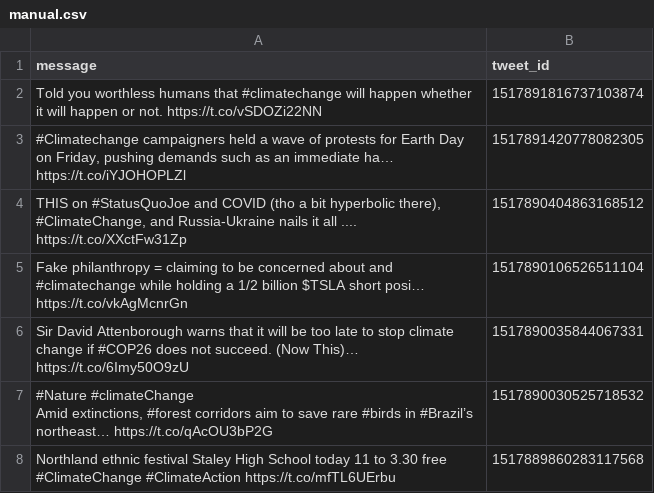
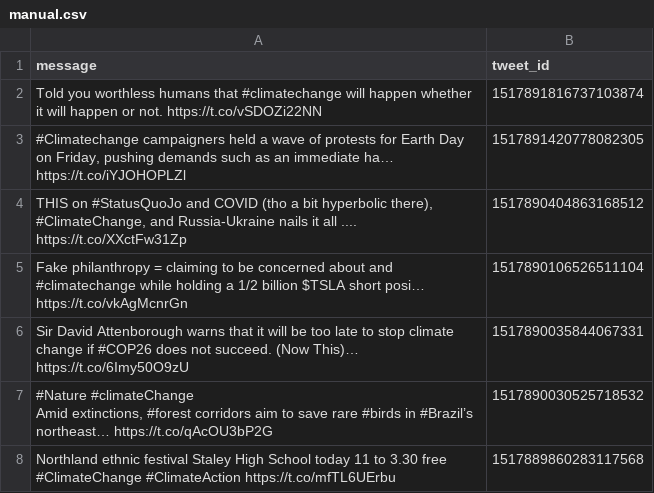
Before and after one commit to kysgattu/Climate-Change-Twitter-Sentiment-Analysis, a CSV file: manual.csv, drawn as a sheet; only a part is shown.

Commit message:
Update manual.csv

```diff
--- a/manual.csv
+++ b/manual.csv
@@ -3,3 +3,3 @@ Told you worthless humans that #climatechange will happen whether it will happen
 "#Climatechange campaigners held a wave of protests for Earth Day on Friday, pushing demands such as an immediate ha… https://t.co/iYJOHOPLZl",1517891420778082305
-"THIS on #StatusQuoJoe and COVID (tho a bit hyperbolic there), #ClimateChange, and Russia-Ukraine nails it all ....  https://t.co/XXctFw31Zp",1517890404863168512
+"THIS on #StatusQuoJo and COVID (tho a bit hyperbolic there), #ClimateChange, and Russia-Ukraine nails it all ....  https://t.co/XXctFw31Zp",1517890404863168512
 Fake philanthropy = claiming to be concerned about and  #climatechange while holding a 1/2 billion $TSLA short posi… https://t.co/vkAgMcnrGn,1517890106526511104
```
